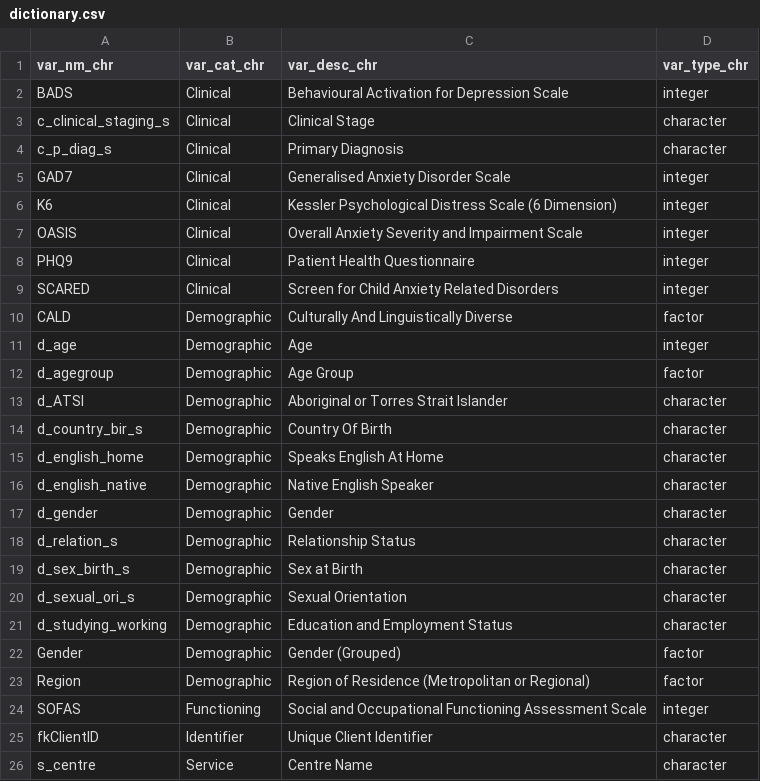
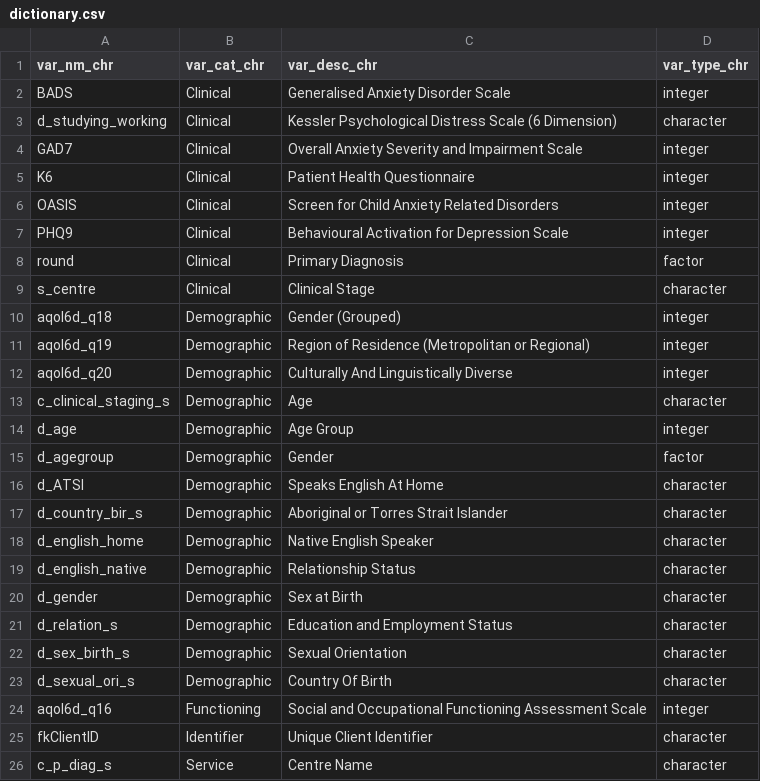
Before and after one commit to ready4-dev/TTU, a CSV file: vignettes/Data/dictionary.csv, drawn as a sheet; only a part is shown; the diff covers the shown part only.

```diff
--- a/vignettes/Data/dictionary.csv
+++ b/vignettes/Data/dictionary.csv
@@ -1,26 +1,26 @@
 "var_nm_chr","var_cat_chr","var_desc_chr","var_type_chr"
-"BADS","Clinical","Behavioural Activation for Depression Scale","integer"
-"c_clinical_staging_s","Clinical","Clinical Stage","character"
-"c_p_diag_s","Clinical","Primary Diagnosis","character"
-"GAD7","Clinical","Generalised Anxiety Disorder Scale","integer"
-"K6","Clinical","Kessler Psychological Distress Scale (6 Dimension)","integer"
-"OASIS","Clinical","Overall Anxiety Severity and Impairment Scale","integer"
-"PHQ9","Clinical","Patient Health Questionnaire","integer"
-"SCARED","Clinical","Screen for Child Anxiety Related Disorders","integer"
-"CALD","Demographic","Culturally And Linguistically Diverse","factor"
-"d_age","Demographic","Age","integer"
-"d_agegroup","Demographic","Age Group","factor"
-"d_ATSI","Demographic","Aboriginal or Torres Strait Islander","character"
-"d_country_bir_s","Demographic","Country Of Birth","character"
-"d_english_home","Demographic","Speaks English At Home","character"
-"d_english_native","Demographic","Native English Speaker","character"
-"d_gender","Demographic","Gender","character"
-"d_relation_s","Demographic","Relationship Status","character"
-"d_sex_birth_s","Demographic","Sex at Birth","character"
-"d_sexual_ori_s","Demographic","Sexual Orientation","character"
-"d_studying_working","Demographic","Education and Employment Status","character"
-"Gender","Demographic","Gender (Grouped)","factor"
-"Region","Demographic","Region of Residence (Metropolitan or Regional)","factor"
-"SOFAS","Functioning","Social and Occupational Functioning Assessment Scale","integer"
+"BADS","Clinical","Generalised Anxiety Disorder Scale","integer"
+"d_studying_working","Clinical","Kessler Psychological Distress Scale (6 Dimension)","character"
+"GAD7","Clinical","Overall Anxiety Severity and Impairment Scale","integer"
+"K6","Clinical","Patient Health Questionnaire","integer"
+"OASIS","Clinical","Screen for Child Anxiety Related Disorders","integer"
+"PHQ9","Clinical","Behavioural Activation for Depression Scale","integer"
+"round","Clinical","Primary Diagnosis","factor"
+"s_centre","Clinical","Clinical Stage","character"
+"aqol6d_q18","Demographic","Gender (Grouped)","integer"
+"aqol6d_q19","Demographic","Region of Residence (Metropolitan or Regional)","integer"
+"aqol6d_q20","Demographic","Culturally And Linguistically Diverse","integer"
+"c_clinical_staging_s","Demographic","Age","character"
+"d_age","Demographic","Age Group","integer"
+"d_agegroup","Demographic","Gender","factor"
+"d_ATSI","Demographic","Speaks English At Home","character"
+"d_country_bir_s","Demographic","Aboriginal or Torres Strait Islander","character"
+"d_english_home","Demographic","Native English Speaker","character"
+"d_english_native","Demographic","Relationship Status","character"
+"d_gender","Demographic","Sex at Birth","character"
+"d_relation_s","Demographic","Education and Employment Status","character"
+"d_sex_birth_s","Demographic","Sexual Orientation","character"
+"d_sexual_ori_s","Demographic","Country Of Birth","character"
+"aqol6d_q16","Functioning","Social and Occupational Functioning Assessment Scale","integer"
 "fkClientID","Identifier","Unique Client Identifier","character"
-"s_centre","Service","Centre Name","character"
+"c_p_diag_s","Service","Centre Name","character"
```
Also changed, not shown: 5 added rows, 5 removed rows and 17 edited cells elsewhere in this file, vignettes/Data/data.csv, 24 other files.
